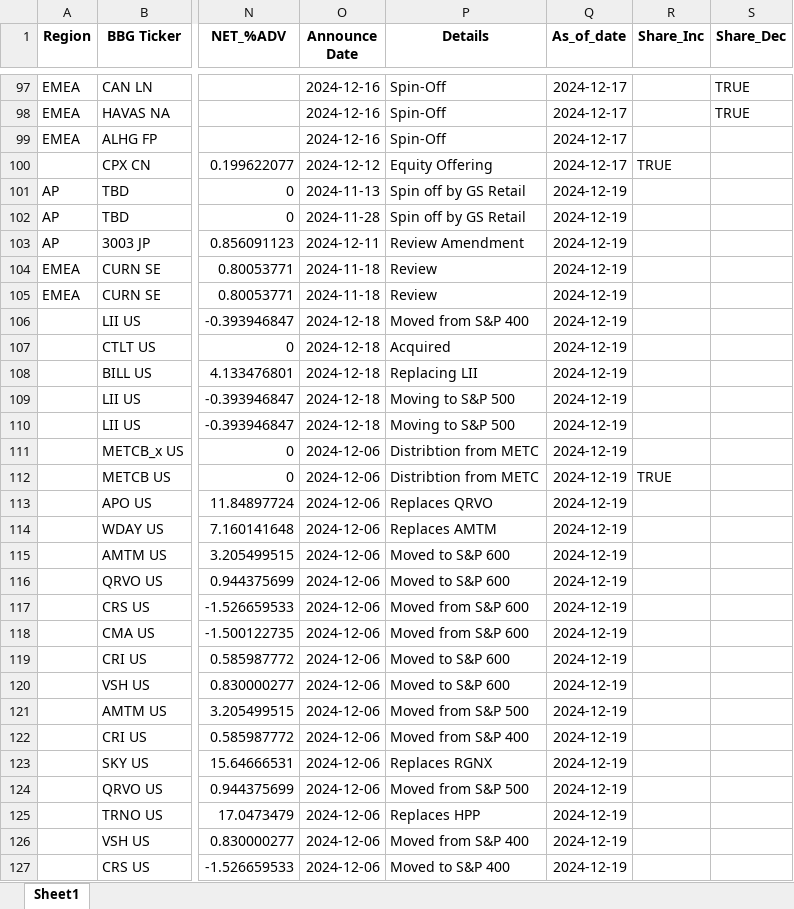
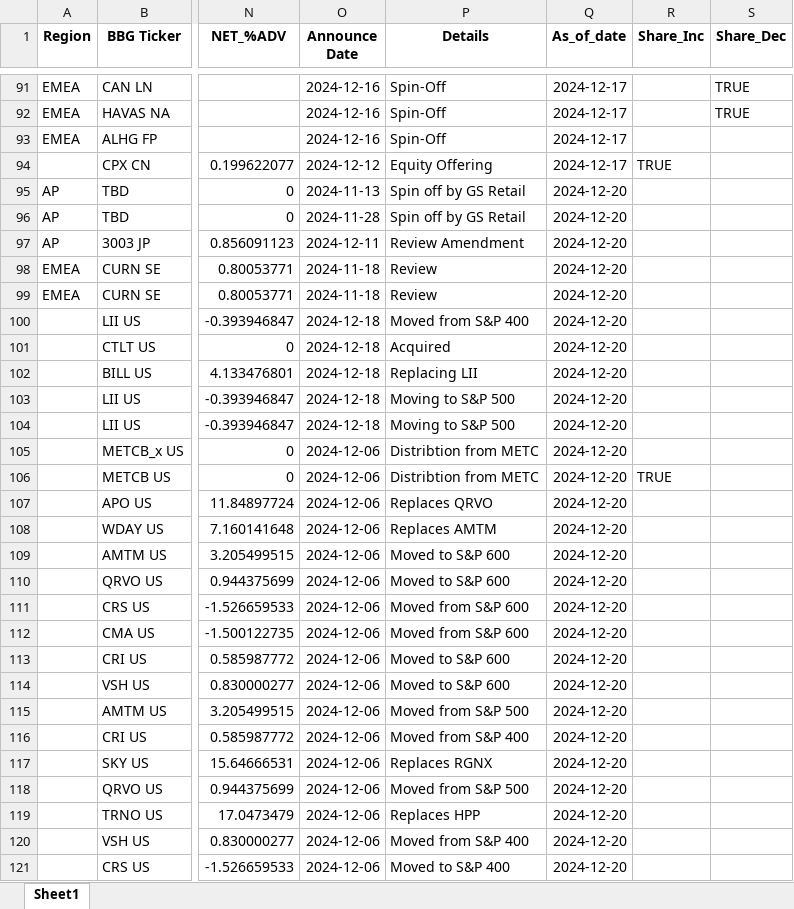
Before and after one commit to arjunkilaru/rebalances, an Excel workbook: JPM_UPCOMING_INDEX_EVENTS.xlsx, sheet Sheet1, drawn as a sheet; only a part is shown, gaps mark what is left out; values as stored, in another font and other column widths than the file's, no borders; addresses are those after the commit; the diff covers the shown part only; the diff names each change by its address in the sheet, - before the commit and + after, or states it on an @@ line.

```diff
--- a/JPM_UPCOMING_INDEX_EVENTS.xlsx (sheet Sheet1)
+++ b/JPM_UPCOMING_INDEX_EVENTS.xlsx (sheet Sheet1)
-Q95:Q121 (As_of_date): 2024-12-19
+Q95:Q121 (As_of_date): 2024-12-20
```
Also changed, not shown: 14 added rows, 6 removed rows and 26 edited cells elsewhere in this sheet, 1 other file.
